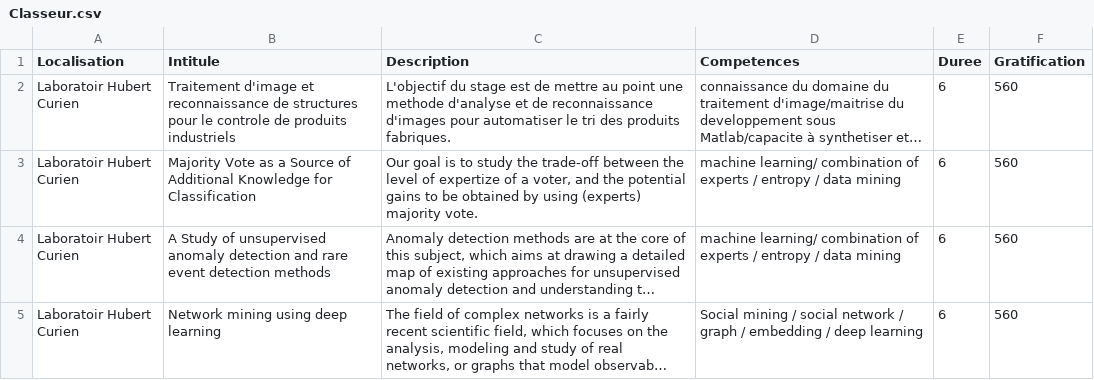
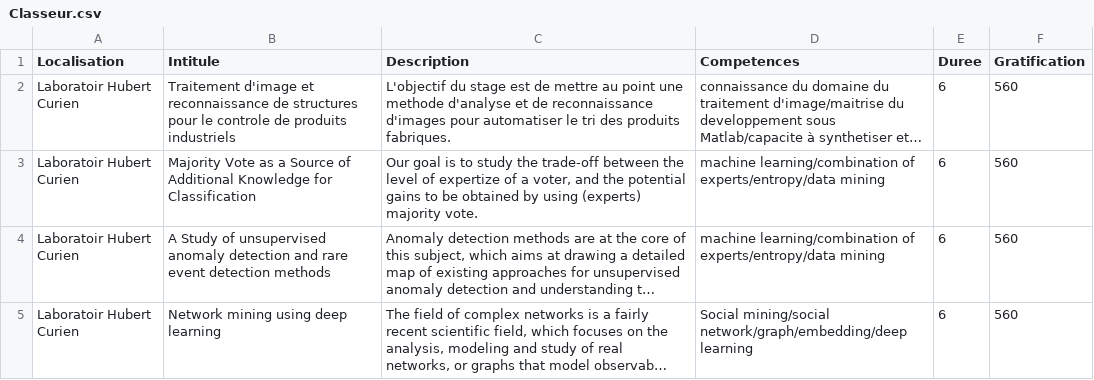
Before and after one commit to dimitribruyere/interoperability, a CSV file: src/main/resources/csv/Classeur.csv, drawn as a sheet; long unchanged cells end in …; the diff names each change by its address in the sheet, - before the commit and + after, or states it on an @@ line.

Commit message:
fix: data du parser ont été envoyé

```diff
--- a/src/main/resources/csv/Classeur.csv
+++ b/src/main/resources/csv/Classeur.csv
-D3:D4 (Competences): machine learning/ combination of experts / entropy / data mining
+D3:D4 (Competences): machine learning/combination of experts/entropy/data mining
-D5 (Competences): Social mining / social network / graph / embedding / deep learning
+D5 (Competences): Social mining/social network/graph/embedding/deep learning
```
Also changed, not shown: 2 other files.
